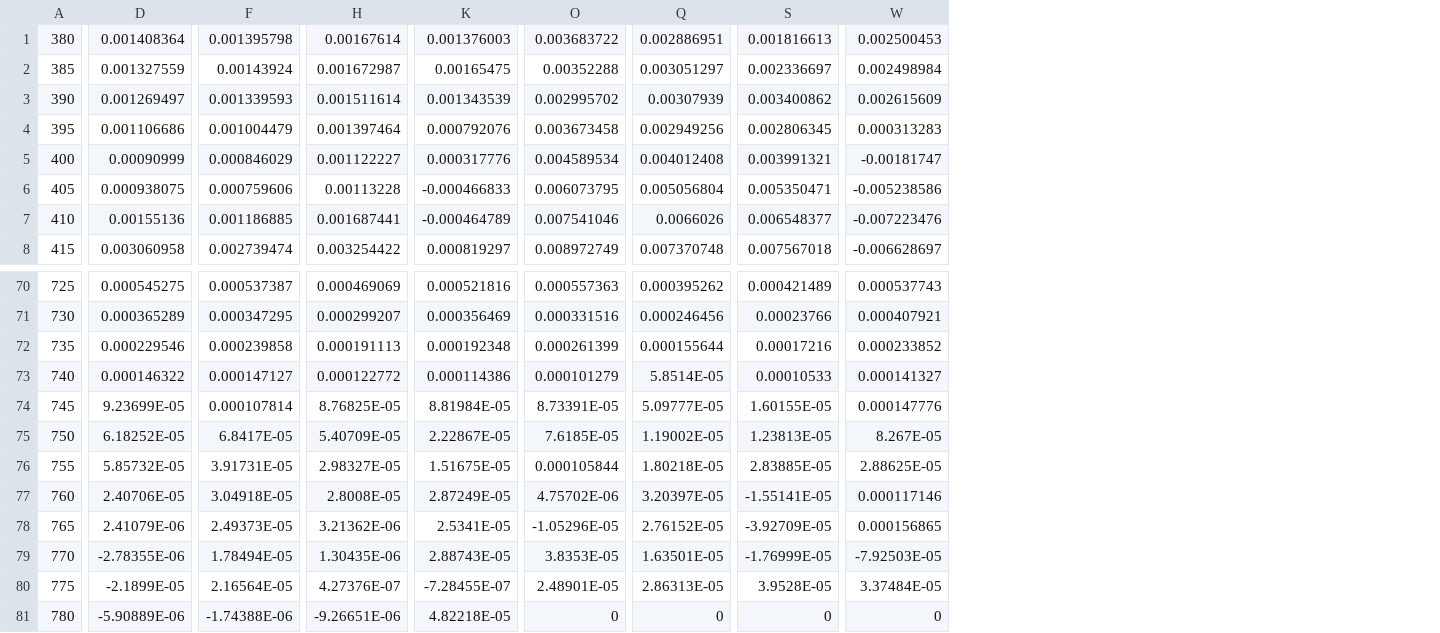
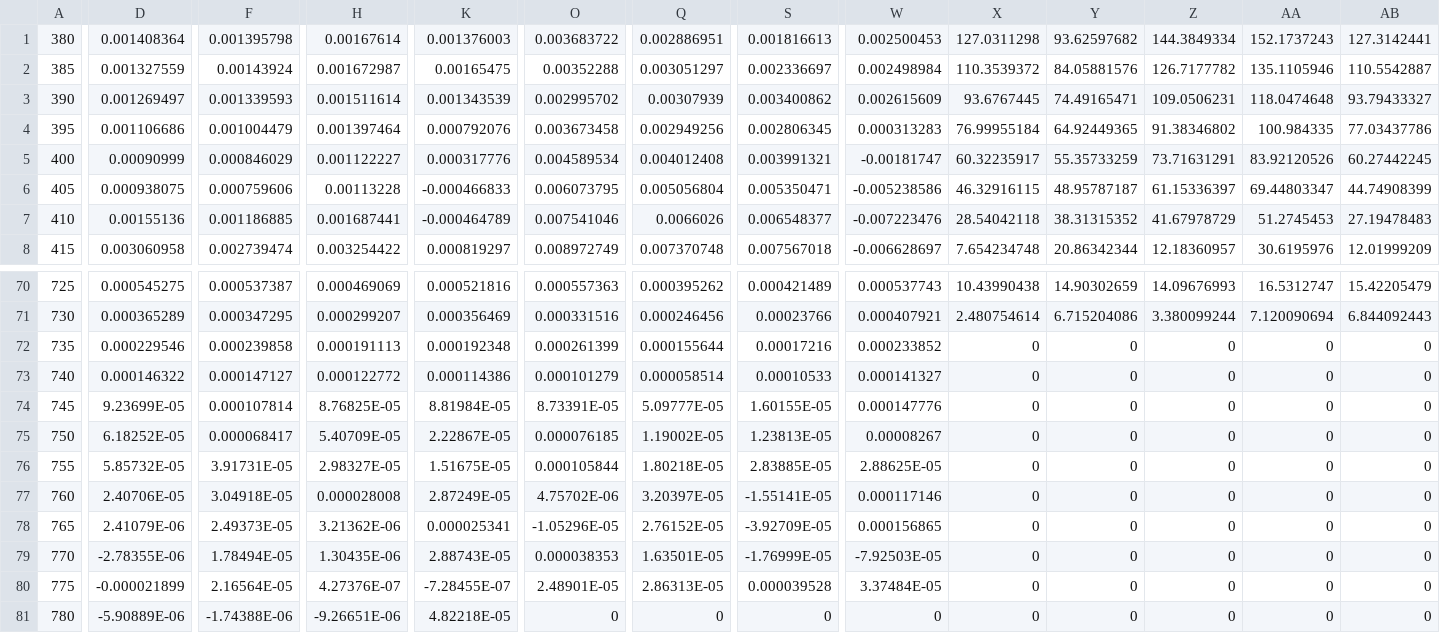
Before and after one commit to empir19nrm02/empir19nrm02, a CSV file: empir19nrm02/data/RES/Y_Detectors.csv, drawn as a sheet; only a part is shown, gaps mark what is left out; the diff covers the shown part only; the diff names each change by its address in the sheet, - before the commit and + after, or states it on an @@ line.

```diff
--- a/empir19nrm02/data/RES/Y_Detectors.csv
+++ b/empir19nrm02/data/RES/Y_Detectors.csv
+column X, rows 1-8: 127.0311298 | 110.3539372 | 93.6767445 | 76.99955184 | 60.32235917 | 46.32916115 | 28.54042118 | 7.654234748; rows 70-81: 10.43990438 | 2.480754614 | 0 | 0 | 0 | 0 | 0 | 0 | 0 | 0 | 0 | 0
+column Y, rows 1-8: 93.62597682 | 84.05881576 | 74.49165471 | 64.92449365 | 55.35733259 | 48.95787187 | 38.31315352 | 20.86342344; rows 70-81: 14.90302659 | 6.715204086 | 0 | 0 | 0 | 0 | 0 | 0 | 0 | 0 | 0 | 0
+column Z, rows 1-8: 144.3849334 | 126.7177782 | 109.0506231 | 91.38346802 | 73.71631291 | 61.15336397 | 41.67978729 | 12.18360957; rows 70-81: 14.09676993 | 3.380099244 | 0 | 0 | 0 | 0 | 0 | 0 | 0 | 0 | 0 | 0
+column AA, rows 1-8: 152.1737243 | 135.1105946 | 118.0474648 | 100.984335 | 83.92120526 | 69.44803347 | 51.2745453 | 30.6195976; rows 70-81: 16.5312747 | 7.120090694 | 0 | 0 | 0 | 0 | 0 | 0 | 0 | 0 | 0 | 0
+column AB, rows 1-8: 127.3142441 | 110.5542887 | 93.79433327 | 77.03437786 | 60.27442245 | 44.74908399 | 27.19478483 | 12.01999209; rows 70-81: 15.42205479 | 6.844092443 | 0 | 0 | 0 | 0 | 0 | 0 | 0 | 0 | 0 | 0
-Q73: 5.8514E-05
+Q73: 0.000058514
-F75: 6.8417E-05
+F75: 0.000068417
-O75: 7.6185E-05
+O75: 0.000076185
-W75: 8.267E-05
+W75: 0.00008267
-H77: 2.8008E-05
+H77: 0.000028008
-K78: 2.5341E-05
+K78: 0.000025341
-O79: 3.8353E-05
+O79: 0.000038353
-D80: -2.1899E-05
+D80: -0.000021899
-S80: 3.9528E-05
+S80: 0.000039528
```
Also changed, not shown: 2 edited cells elsewhere in this file, empir19nrm02/data/RES/X_Detectors.csv, empir19nrm02/data/RES/Z_Detectors.csv, 2 other files.
